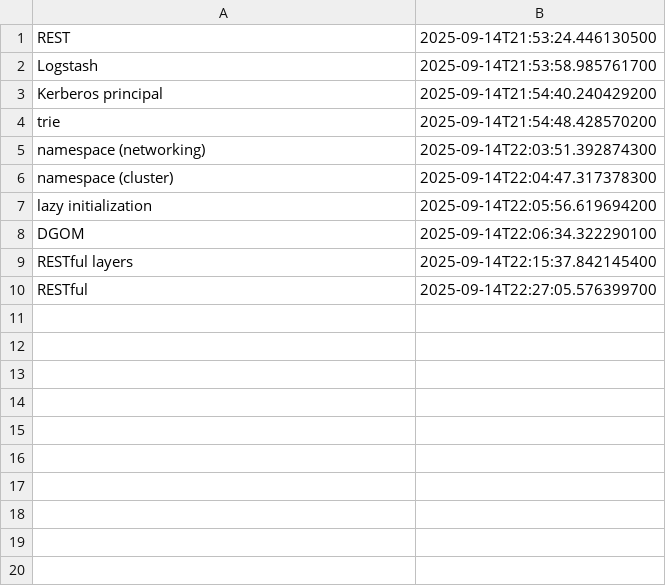
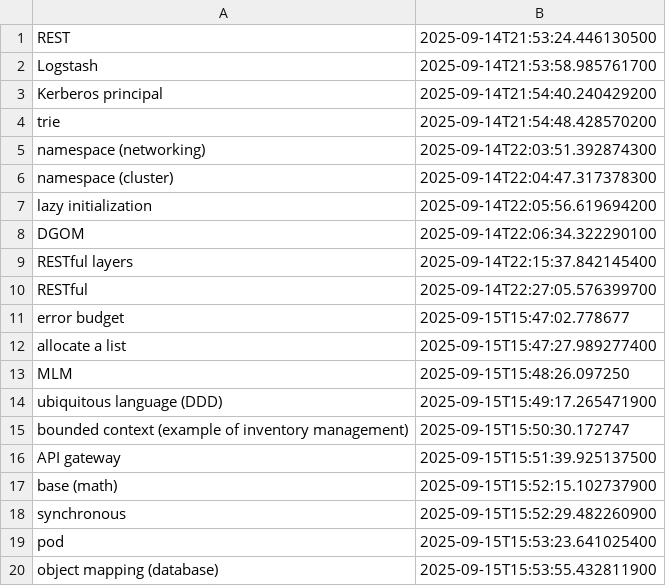
Before and after one commit to wishpath/one-liners, a CSV file: src/main/java/org/sa/storage/not_today.csv, drawn as a sheet; the diff names each change by its address in the sheet, - before the commit and + after, or states it on an @@ line.

```diff
--- a/src/main/java/org/sa/storage/not_today.csv
+++ b/src/main/java/org/sa/storage/not_today.csv
+row 11: error budget | 2025-09-15T15:47:02.778677
+row 12: allocate a list | 2025-09-15T15:47:27.989277400
+row 13: MLM | 2025-09-15T15:48:26.097250
+row 14: ubiquitous language (DDD) | 2025-09-15T15:49:17.265471900
+row 15: bounded context (example of inventory management) | 2025-09-15T15:50:30.172747
+row 16: API gateway | 2025-09-15T15:51:39.925137500
+row 17: base (math) | 2025-09-15T15:52:15.102737900
+row 18: synchronous | 2025-09-15T15:52:29.482260900
+row 19: pod | 2025-09-15T15:53:23.641025400
+row 20: object mapping (database) | 2025-09-15T15:53:55.432811900
```
Also changed, not shown: src/main/java/org/sa/storage/attempted_answers.csv, 1 other file.
